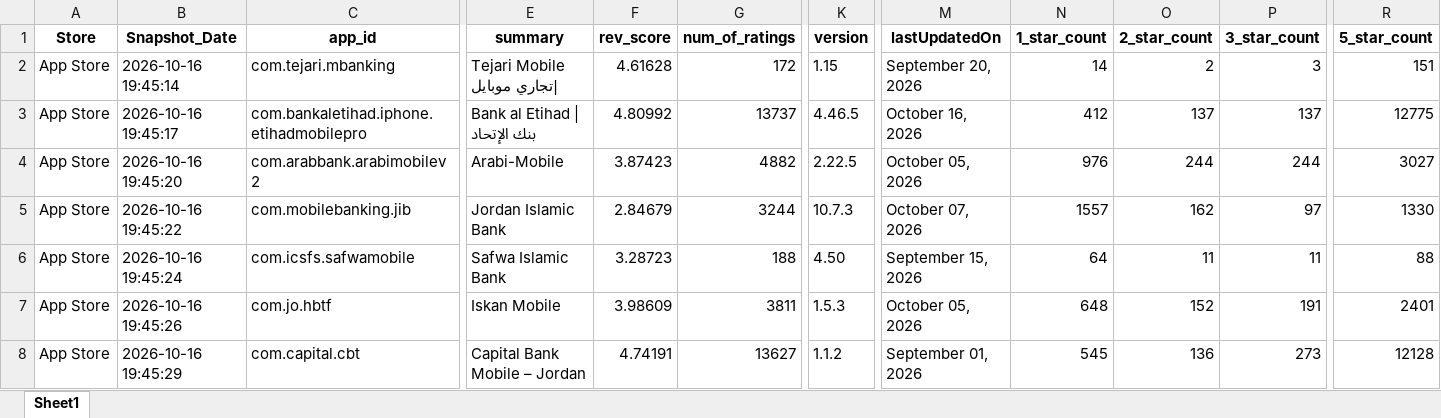
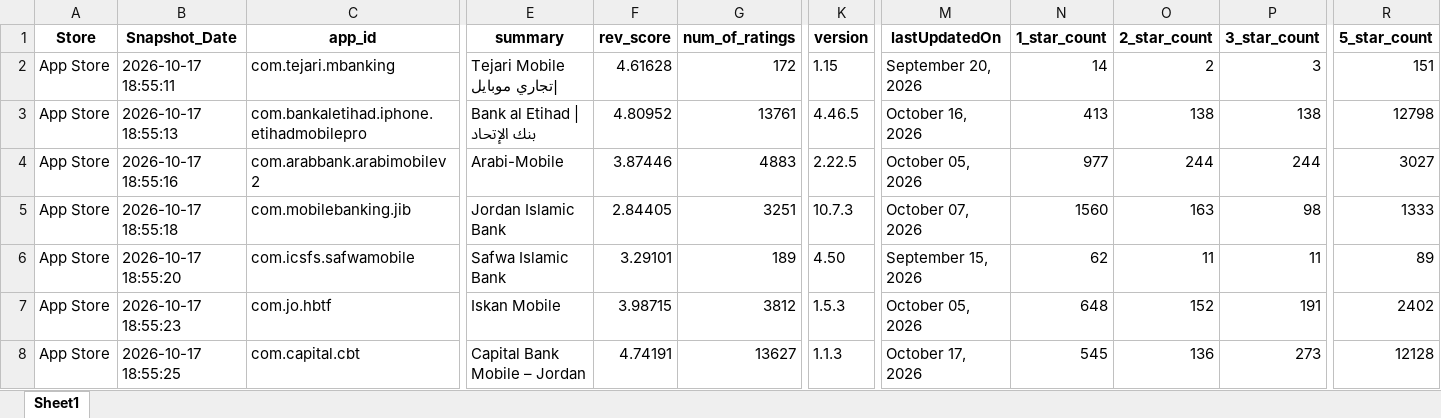
Before and after one commit to Joseph-Sal/jordan_banks_reviews_stats_data, an Excel workbook: data/Jordan_banks_Reviews_AppleStore.xlsx, sheet Sheet1, drawn as a sheet; only a part is shown, gaps mark what is left out; values as stored, in another font and other column widths than the file's, no borders; the diff covers the shown part only; the diff names each change by its address in the sheet, - before the commit and + after, or states it on an @@ line.

```diff
--- a/data/Jordan_banks_Reviews_AppleStore.xlsx (sheet Sheet1)
+++ b/data/Jordan_banks_Reviews_AppleStore.xlsx (sheet Sheet1)
-B2 (Snapshot_Date): 2026-10-16 19:45:14
+B2 (Snapshot_Date): 2026-10-17 18:55:11
-B3 (Snapshot_Date): 2026-10-16 19:45:17
+B3 (Snapshot_Date): 2026-10-17 18:55:13
-F3 (rev_score): 4.80992
+F3 (rev_score): 4.80952
-G3 (num_of_ratings): 13737
+G3 (num_of_ratings): 13761
-N3 (1_star_count): 412
+N3 (1_star_count): 413
-O3 (2_star_count): 137
+O3 (2_star_count): 138
-P3 (3_star_count): 137
+P3 (3_star_count): 138
-R3 (5_star_count): 12775
+R3 (5_star_count): 12798
-B4 (Snapshot_Date): 2026-10-16 19:45:20
+B4 (Snapshot_Date): 2026-10-17 18:55:16
-F4 (rev_score): 3.87423
+F4 (rev_score): 3.87446
-G4 (num_of_ratings): 4882
+G4 (num_of_ratings): 4883
-N4 (1_star_count): 976
+N4 (1_star_count): 977
-B5 (Snapshot_Date): 2026-10-16 19:45:22
+B5 (Snapshot_Date): 2026-10-17 18:55:18
-F5 (rev_score): 2.84679
+F5 (rev_score): 2.84405
-G5 (num_of_ratings): 3244
+G5 (num_of_ratings): 3251
-N5 (1_star_count): 1557
+N5 (1_star_count): 1560
-O5 (2_star_count): 162
+O5 (2_star_count): 163
-P5 (3_star_count): 97
+P5 (3_star_count): 98
-R5 (5_star_count): 1330
+R5 (5_star_count): 1333
-B6 (Snapshot_Date): 2026-10-16 19:45:24
+B6 (Snapshot_Date): 2026-10-17 18:55:20
-F6 (rev_score): 3.28723
+F6 (rev_score): 3.29101
-G6 (num_of_ratings): 188
+G6 (num_of_ratings): 189
-N6 (1_star_count): 64
+N6 (1_star_count): 62
-R6 (5_star_count): 88
+R6 (5_star_count): 89
-B7 (Snapshot_Date): 2026-10-16 19:45:26
+B7 (Snapshot_Date): 2026-10-17 18:55:23
-F7 (rev_score): 3.98609
+F7 (rev_score): 3.98715
-G7 (num_of_ratings): 3811
+G7 (num_of_ratings): 3812
-R7 (5_star_count): 2401
+R7 (5_star_count): 2402
-B8 (Snapshot_Date): 2026-10-16 19:45:29
+B8 (Snapshot_Date): 2026-10-17 18:55:25
-K8 (version): 1.1.2
+K8 (version): 1.1.3
-M8 (lastUpdatedOn): September 01, 2026
+M8 (lastUpdatedOn): October 17, 2026
```
Also changed, not shown: 27 edited cells elsewhere in this sheet, data/Jordan_banks_Reviews_GooglePlay.xlsx.
